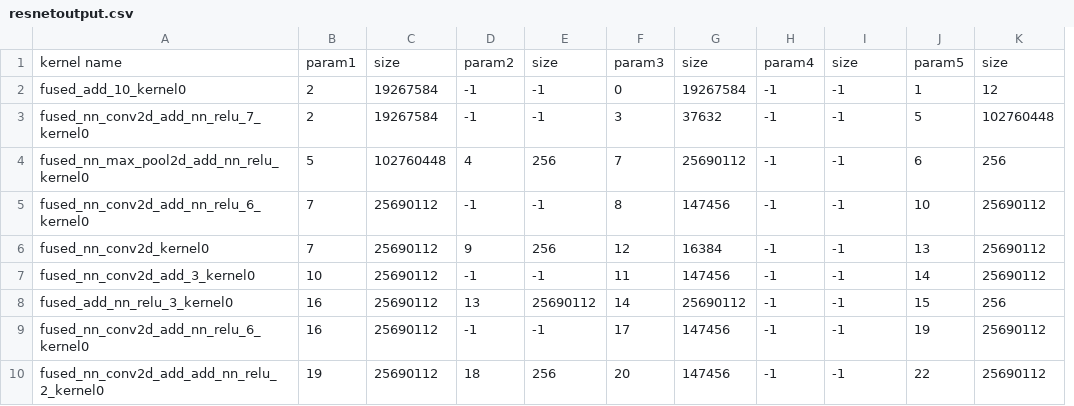
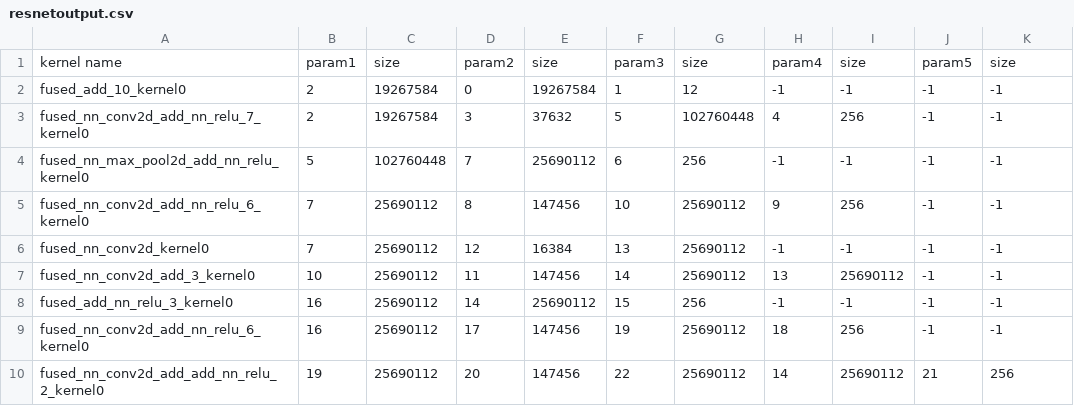
Before and after one commit to ServerlessMLGroup/HUST_Test, a CSV file: djx/json2kernel/build/resnetoutput.csv, drawn as a sheet; only a part is shown; removed rows and columns are numbered as before the commit, all else as after; the diff covers the shown part only; the diff names each change by its address in the sheet, - before the commit and + after, or states it on an @@ line.

```diff
--- a/djx/json2kernel/build/resnetoutput.csv
+++ b/djx/json2kernel/build/resnetoutput.csv
-column D, rows 1-10: param2 | -1 | -1 | 4 | -1 | 9 | -1 | 13 | -1 | 18
-column E, rows 1-10: size | -1 | -1 | 256 | -1 | 256 | -1 | 25690112 | -1 | 256
+column F, rows 1-10: param3 | 1 | 5 | 6 | 10 | 13 | 14 | 15 | 19 | 22
+column G, rows 1-10: size | 12 | 102760448 | 256 | 25690112 | 25690112 | 25690112 | 256 | 25690112 | 25690112
-D1: param3
+D1: param2
-J2: 1
+J2: -1
-K2: 12
+K2: -1
-H3: -1
+H3: 4
-I3: -1
+I3: 256
-J3: 5
+J3: -1
-K3: 102760448
+K3: -1
-J4: 6
+J4: -1
-K4: 256
+K4: -1
-H5: -1
+H5: 9
-I5: -1
+I5: 256
-J5: 10
+J5: -1
-K5:K7: 25690112
+K5:K7: -1
-J6: 13
+J6: -1
-H7: -1
+H7: 13
-I7: -1
+I7: 25690112
-J7: 14
+J7: -1
-J8: 15
+J8: -1
-K8: 256
+K8: -1
-H9: -1
+H9: 18
-I9: -1
+I9: 256
-J9: 19
+J9: -1
-K9: 25690112
+K9: -1
-H10: -1
+H10: 14
-I10: -1
+I10: 25690112
-J10: 22
+J10: 21
-K10: 25690112
+K10: 256
```
Also changed, not shown: 66 edited cells elsewhere in this file, 2 other files.
